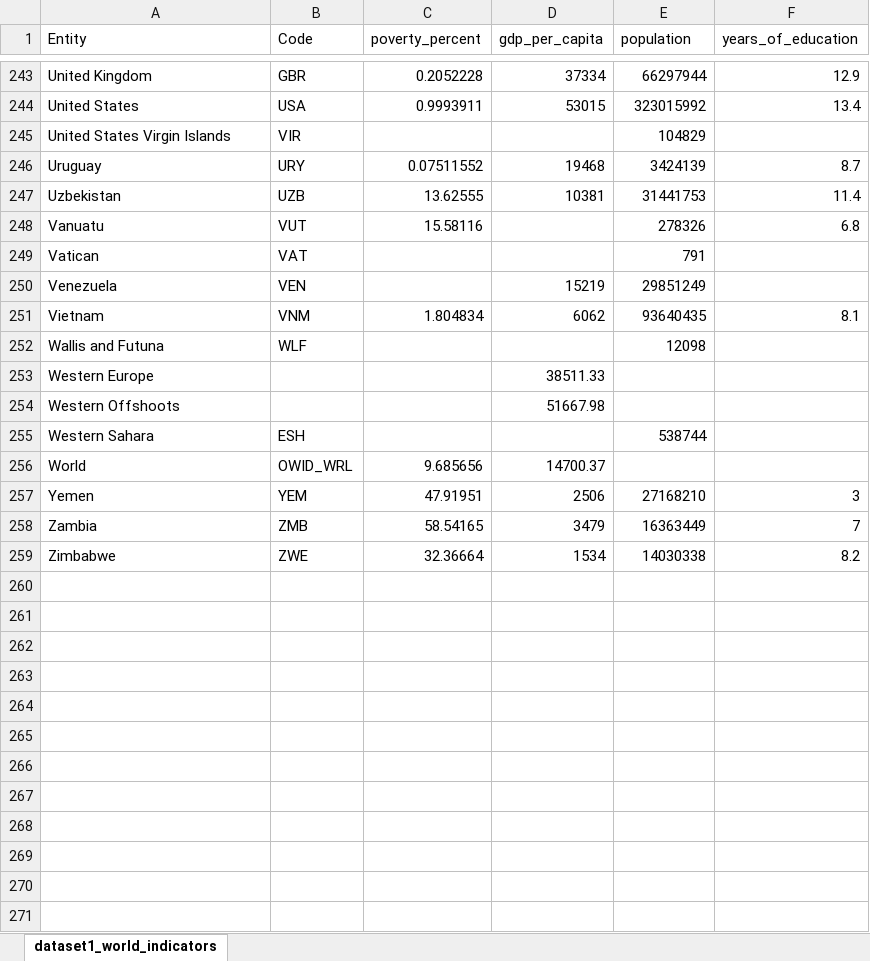
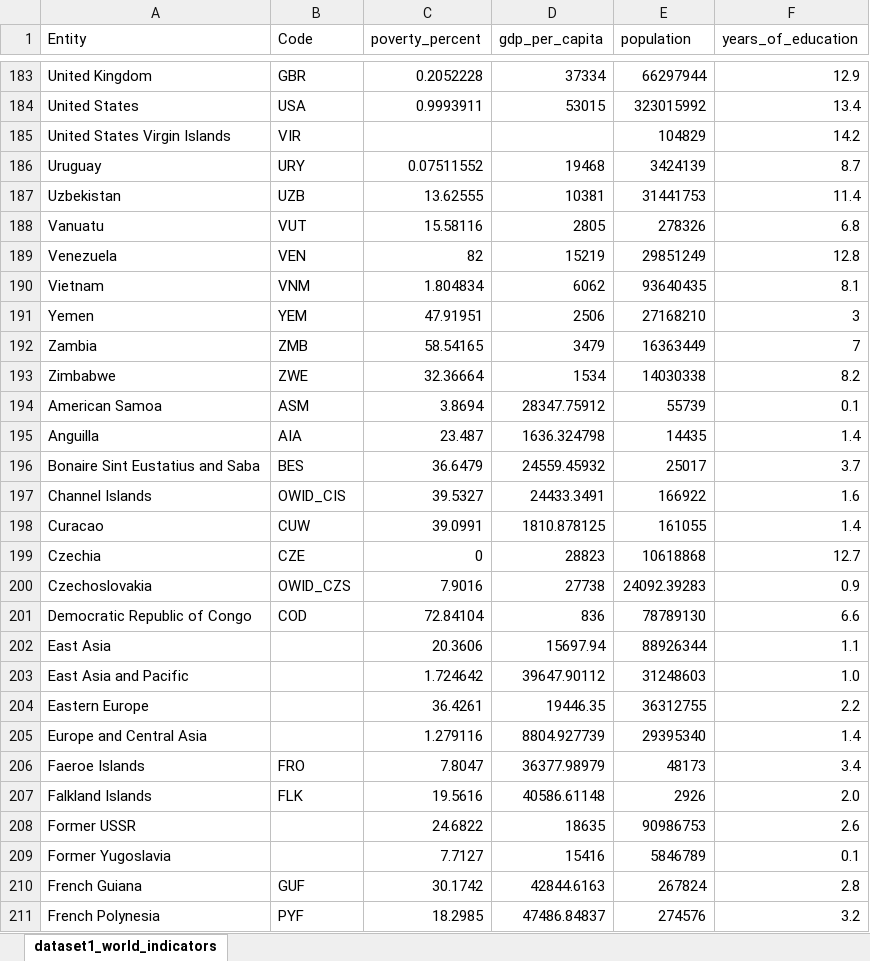
Before and after one commit to stevenjimbus/ProyectoBigData, an Excel workbook: data/dataset1_world_indicators.xlsx, sheet dataset1_world_indicators, drawn as a sheet; only a part is shown, gaps mark what is left out; values as stored, in another font and other column widths than the file's, no borders; conditional formats not drawn; removed rows and columns are numbered as before the commit, all else as after; the diff covers the shown part only; the diff names each change by its address in the sheet, - before the commit and + after, or states it on an @@ line.

```diff
--- a/data/dataset1_world_indicators.xlsx (sheet dataset1_world_indicators)
+++ b/data/dataset1_world_indicators.xlsx (sheet dataset1_world_indicators)
-F185 (years_of_education): (empty)
+F185 (years_of_education): 14.2
-D188 (gdp_per_capita): (empty)
+D188 (gdp_per_capita): 2805
-row 249: Vatican | VAT |  |  | 791
-C189 (poverty_percent): (empty)
+C189 (poverty_percent): 82
-F189 (years_of_education): (empty)
+F189 (years_of_education): 12.8
-row 252: Wallis and Futuna | WLF |  |  | 12098
-row 253: Western Europe |  |  | 38511.33
-row 254: Western Offshoots |  |  | 51667.98
-row 255: Western Sahara | ESH |  |  | 538744
-row 256: World | OWID_WRL | 9.685656 | 14700.37
+row 194: American Samoa | ASM | 3.8694 | 28347.75912 | 55739 | 0.1
+row 195: Anguilla | AIA | 23.487 | 1636.324798 | 14435 | 1.4
+row 196: Bonaire Sint Eustatius and Saba | BES | 36.6479 | 24559.45932 | 25017 | 3.7
+row 197: Channel Islands | OWID_CIS | 39.5327 | 24433.3491 | 166922 | 1.6
+row 198: Curacao | CUW | 39.0991 | 1810.878125 | 161055 | 1.4
@@ row 56 moved to row 199: Czechia @@
+row 200: Czechoslovakia | OWID_CZS | 7.9016 | 27738 | 24092.39283 | 0.9
@@ row 58 moved to row 201: Democratic Republic of Congo @@
+row 202: East Asia |  | 20.3606 | 15697.94 | 88926344 | 1.1
+row 203: East Asia and Pacific |  | 1.724642 | 39647.90112 | 31248603 | 1.0
+row 204: Eastern Europe |  | 36.4261 | 19446.35 | 36312755 | 2.2
+row 205: Europe and Central Asia |  | 1.279116 | 8804.927739 | 29395340 | 1.4
+row 206: Faeroe Islands | FRO | 7.8047 | 36377.98979 | 48173 | 3.4
+row 207: Falkland Islands | FLK | 19.5616 | 40586.61148 | 2926 | 2.0
+row 208: Former USSR |  | 24.6822 | 18635 | 90986753 | 2.6
+row 209: Former Yugoslavia |  | 7.7127 | 15416 | 5846789 | 0.1
+row 210: French Guiana | GUF | 30.1742 | 42844.6163 | 267824 | 2.8
+row 211: French Polynesia | PYF | 18.2985 | 47486.84837 | 274576 | 3.2
```
Also changed, not shown: 39 added rows, 53 removed rows, 5 moved rows and 97 edited cells elsewhere in this sheet, 2 other files.
